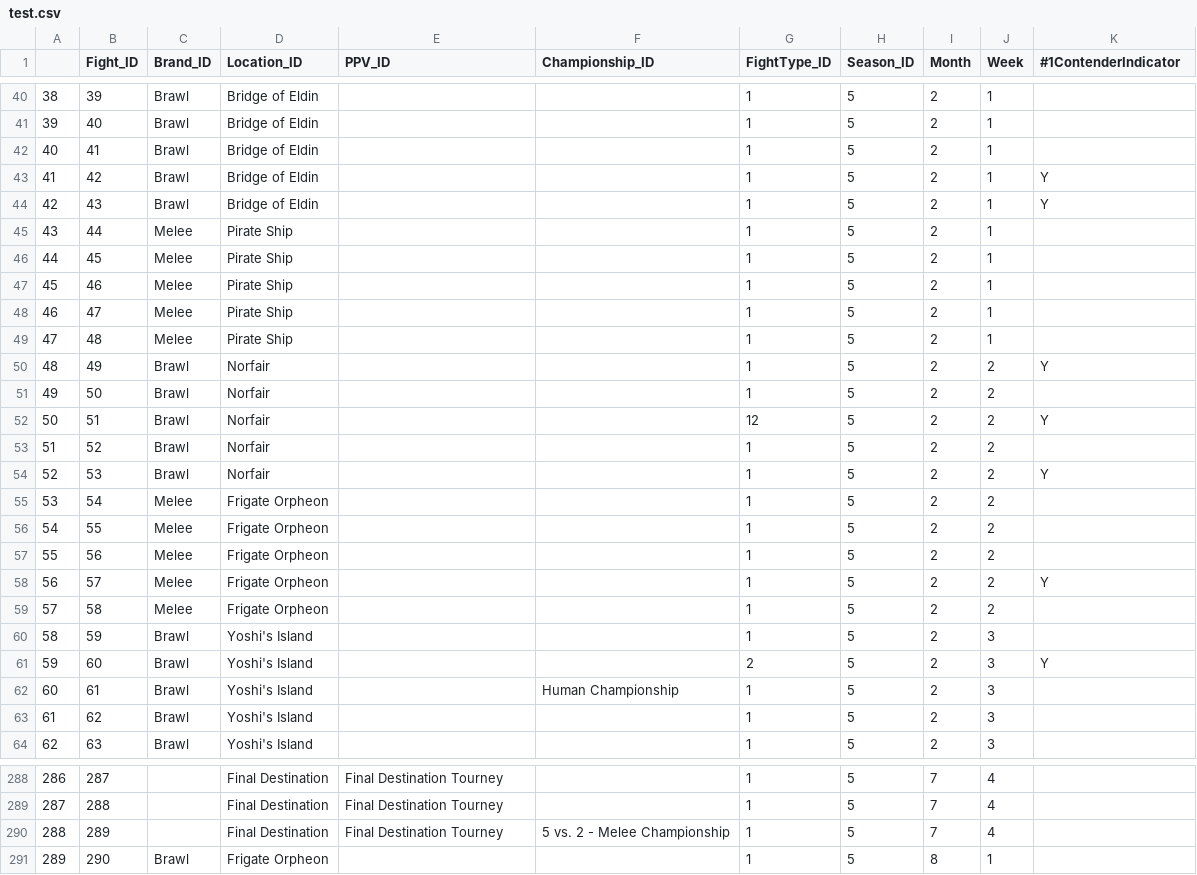
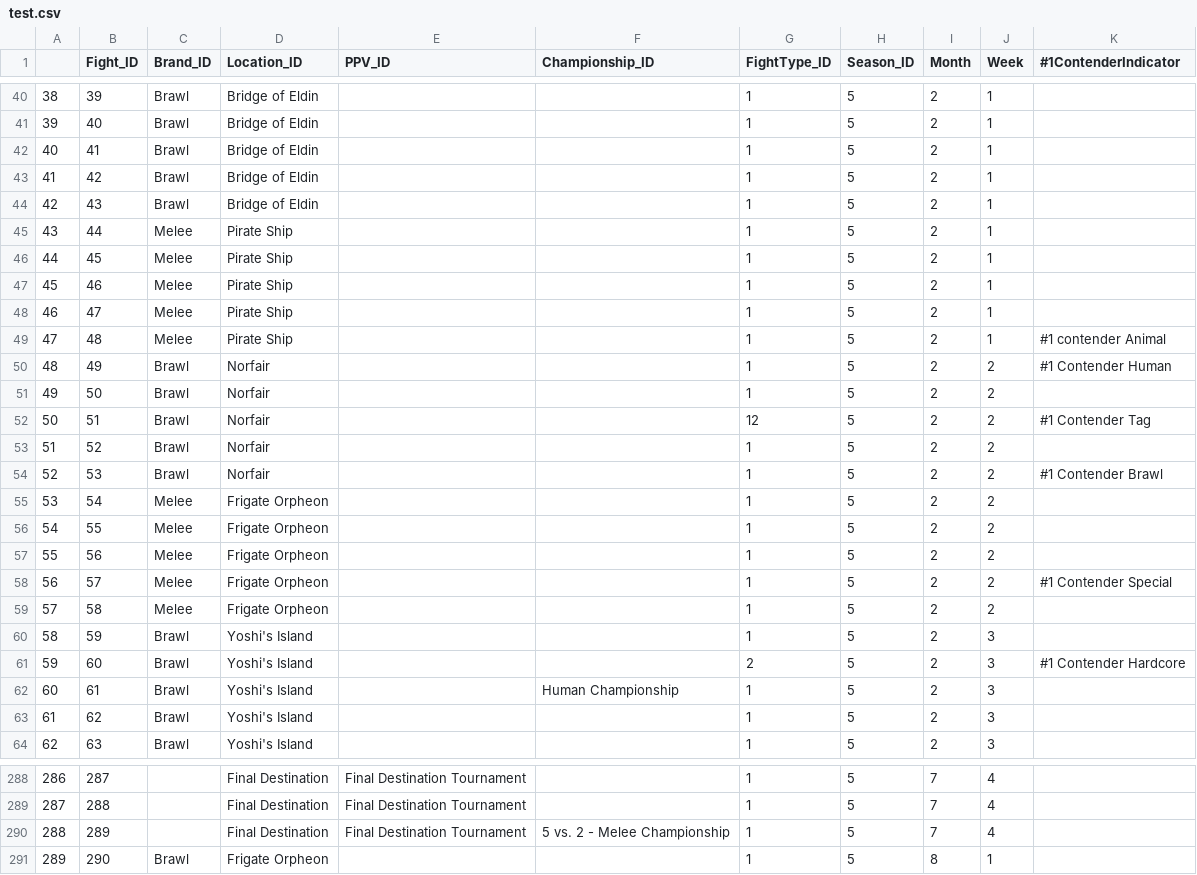
Before and after one commit to ianpeck/sbparser, a CSV file: test.csv, drawn as a sheet; only a part is shown, gaps mark what is left out; the diff covers the shown part only.

Commit message:
regex additions for championship and #1 contender

```diff
--- a/test.csv
+++ b/test.csv
@@ -42,4 +42,4 @@
 40,41,Brawl,Bridge of Eldin,,,1,5,2,1,
-41,42,Brawl,Bridge of Eldin,,,1,5,2,1,Y
-42,43,Brawl,Bridge of Eldin,,,1,5,2,1,Y
+41,42,Brawl,Bridge of Eldin,,,1,5,2,1,
+42,43,Brawl,Bridge of Eldin,,,1,5,2,1,
 43,44,Melee,Pirate Ship,,,1,5,2,1,
@@ -48,8 +48,8 @@
 46,47,Melee,Pirate Ship,,,1,5,2,1,
-47,48,Melee,Pirate Ship,,,1,5,2,1,
-48,49,Brawl,Norfair,,,1,5,2,2,Y
+47,48,Melee,Pirate Ship,,,1,5,2,1,#1 contender Animal
+48,49,Brawl,Norfair,,,1,5,2,2,#1 Contender Human
 49,50,Brawl,Norfair,,,1,5,2,2,
-50,51,Brawl,Norfair,,,12,5,2,2,Y
+50,51,Brawl,Norfair,,,12,5,2,2,#1 Contender Tag
 51,52,Brawl,Norfair,,,1,5,2,2,
-52,53,Brawl,Norfair,,,1,5,2,2,Y
+52,53,Brawl,Norfair,,,1,5,2,2,#1 Contender Brawl
 53,54,Melee,Frigate Orpheon,,,1,5,2,2,
@@ -57,6 +57,6 @@
 55,56,Melee,Frigate Orpheon,,,1,5,2,2,
-56,57,Melee,Frigate Orpheon,,,1,5,2,2,Y
+56,57,Melee,Frigate Orpheon,,,1,5,2,2,#1 Contender Special
 57,58,Melee,Frigate Orpheon,,,1,5,2,2,
 58,59,Brawl,Yoshi's Island,,,1,5,2,3,
-59,60,Brawl,Yoshi's Island,,,2,5,2,3,Y
+59,60,Brawl,Yoshi's Island,,,2,5,2,3,#1 Contender Hardcore
 60,61,Brawl,Yoshi's Island,,Human Championship,1,5,2,3,
@@ -288,4 +288,4 @@
-286,287,,Final Destination,Final Destination  Tourney,,1,5,7,4,
-287,288,,Final Destination,Final Destination  Tourney,,1,5,7,4,
-288,289,,Final Destination,Final Destination  Tourney,5 vs. 2 - Melee Championship,1,5,7,4,
+286,287,,Final Destination,Final Destination Tournament,,1,5,7,4,
+287,288,,Final Destination,Final Destination Tournament,,1,5,7,4,
+288,289,,Final Destination,Final Destination Tournament,5 vs. 2 - Melee Championship,1,5,7,4,
 289,290,Brawl,Frigate Orpheon,,,1,5,8,1,
```
Also changed, not shown: 80 edited cells elsewhere in this file, 1 other file.
